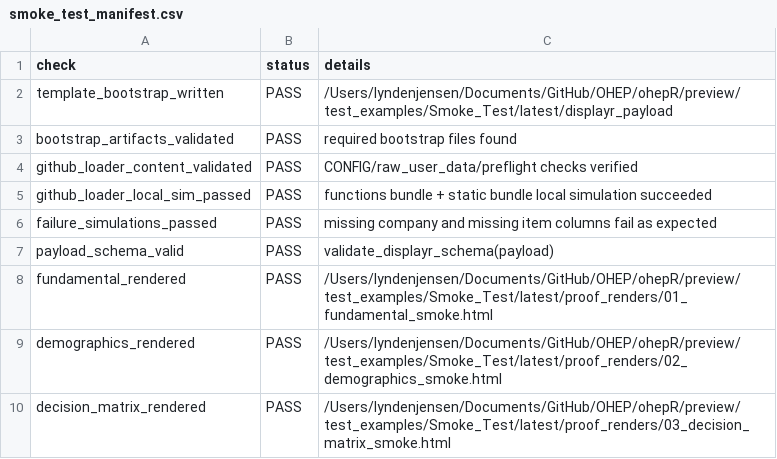
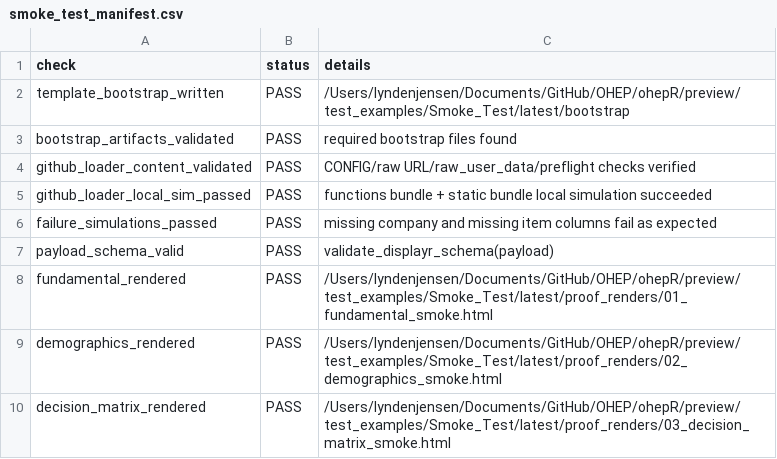
Before and after one commit to Onhech/OHEP, a CSV file: ohepR/preview/test_examples/Smoke_Test/latest/run_info/smoke_test_manifest.csv, drawn as a sheet.

Commit message:
Simplify Displayr bootstrap to RDS-only workflow with centralized setup

```diff
--- a/ohepR/preview/test_examples/Smoke_Test/latest/run_info/smoke_test_manifest.csv
+++ b/ohepR/preview/test_examples/Smoke_Test/latest/run_info/smoke_test_manifest.csv
@@ -1,5 +1,5 @@
 "check","status","details"
-"template_bootstrap_written","PASS","/Users/lyndenjensen/Documents/GitHub/OHEP/ohepR/preview/test_examples/Smoke_Test/latest/displayr_payload"
+"template_bootstrap_written","PASS","/Users/lyndenjensen/Documents/GitHub/OHEP/ohepR/preview/test_examples/Smoke_Test/latest/bootstrap"
 "bootstrap_artifacts_validated","PASS","required bootstrap files found"
-"github_loader_content_validated","PASS","CONFIG/raw_user_data/preflight checks verified"
+"github_loader_content_validated","PASS","CONFIG/raw URL/raw_user_data/preflight checks verified"
 "github_loader_local_sim_passed","PASS","functions bundle + static bundle local simulation succeeded"
```
Also changed, not shown: 22 other files.
